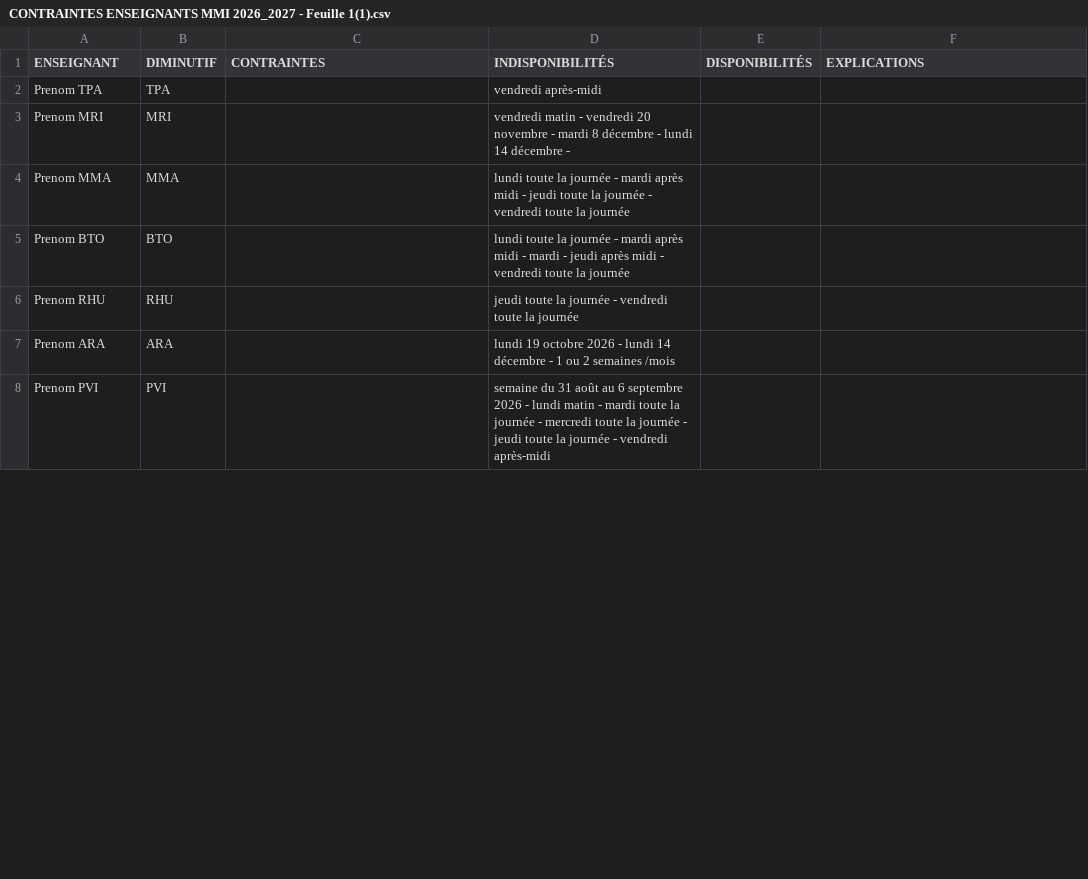
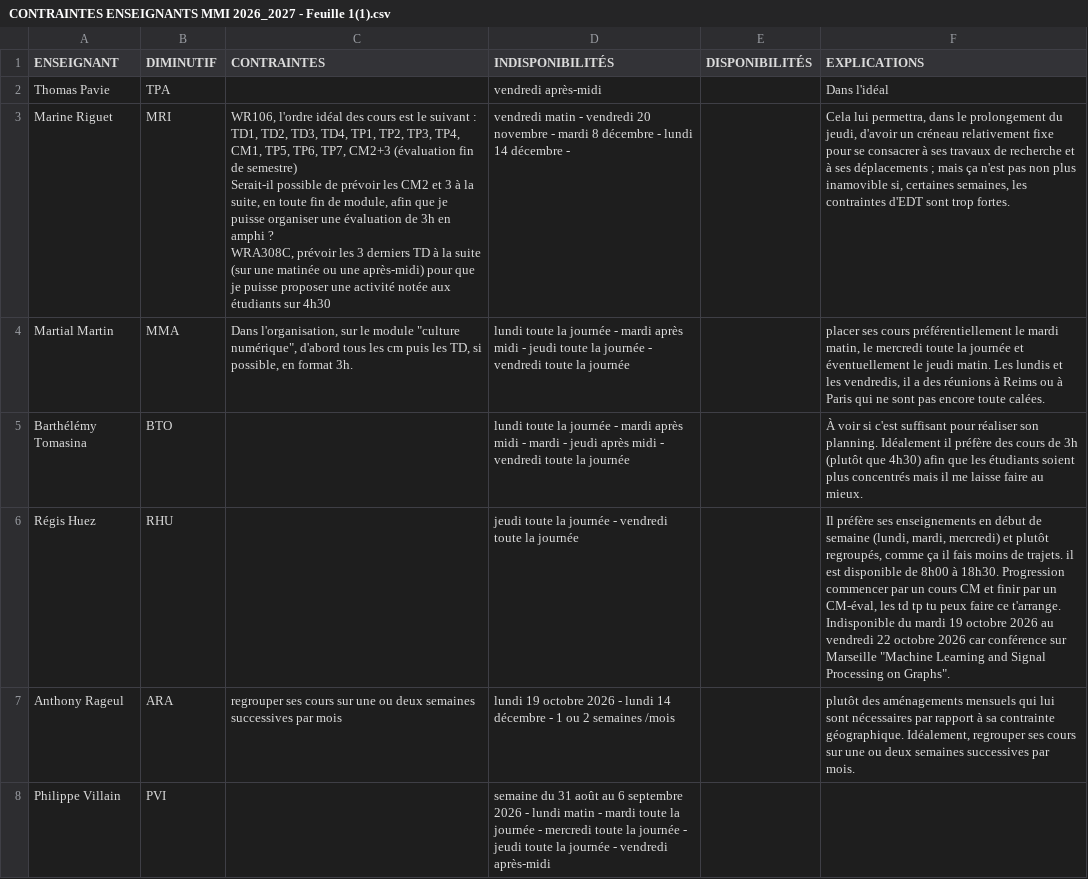
Before and after one commit to jules-crevoisier/cal-iut, a CSV file: contraintes_update/CONTRAINTES ENSEIGNANTS MMI 2026_2027 - Feuille 1(1).csv, drawn as a sheet; only a part is shown; the diff covers the shown part only.

```diff
--- a/contraintes_update/CONTRAINTES ENSEIGNANTS MMI 2026_2027 - Feuille 1(1).csv
+++ b/contraintes_update/CONTRAINTES ENSEIGNANTS MMI 2026_2027 - Feuille 1(1).csv
@@ -1,8 +1,14 @@
 ENSEIGNANT,DIMINUTIF,CONTRAINTES,INDISPONIBILITÉS,DISPONIBILITÉS,EXPLICATIONS
-Prenom TPA,TPA,,vendredi après-midi,,
-Prenom MRI,MRI,,vendredi matin - vendredi 20 novembre - mardi 8 décembre - lundi 14 décembre - ,,
-Prenom MMA,MMA,,lundi toute la journée - mardi après midi - jeudi toute la journée - vendredi toute la journée,,
-Prenom BTO,BTO,,lundi toute la journée - mardi après midi - mardi - jeudi après midi - vendredi toute la journée,,
-Prenom RHU,RHU,,jeudi toute la journée - vendredi toute la journée,,
-Prenom ARA,ARA,,lundi 19 octobre 2026 - lundi 14 décembre - 1 ou 2 semaines /mois,,
-Prenom PVI,PVI,,semaine du 31 août au 6 septembre 2026 - lundi matin - mardi toute la journée - mercredi toute la journée - jeudi toute la journée - vendredi après-midi,,
+Thomas Pavie,TPA,,vendredi après-midi,,Dans l'idéal
+Marine Riguet,MRI,"WR106, l'ordre idéal des cours est le suivant : TD1, TD2, TD3, TD4, TP1, TP2, TP3, TP4, CM1, TP5, TP6, TP7, CM2+3 (évaluation fin de semestre)
+Serait-il possible de prévoir les CM2 et 3 à la suite, en toute fin de module, afin que je puisse organiser une évaluation de 3h en amphi ?
+
+WRA308C, prévoir les 3 derniers TD à la suite (sur une matinée ou une après-midi) pour que je puisse proposer une activité notée aux étudiants sur 4h30
+
+",vendredi matin - vendredi 20 novembre - mardi 8 décembre - lundi 14 décembre - ,,"Cela lui permettra, dans le prolongement du jeudi, d'avoir un créneau relativement fixe pour se consacrer à ses travaux de recherche et à ses déplacements ; mais ça n'est pas non plus inamovible si, certaines semaines, les contraintes d'EDT sont trop fortes."
+Martial Martin,MMA,"Dans l'organisation, sur le module ""culture numérique"", d'abord tous les cm puis les TD, si possible, en format 3h.",lundi toute la journée - mardi après midi - jeudi toute la journée - vendredi toute la journée,,"placer ses cours préférentiellement le mardi matin, le mercredi toute la journée et éventuellement le jeudi matin. Les lundis et les vendredis, il a des réunions à Reims ou à Paris qui ne sont pas encore toute calées."
+Barthélémy Tomasina,BTO,,lundi toute la journée - mardi après midi - mardi - jeudi après midi - vendredi toute la journée,,À voir si c'est suffisant pour réaliser son planning.  Idéalement il préfère des cours de 3h (plutôt que 4h30) afin que les étudiants soient plus concentrés mais il me laisse faire au mieux.
+Régis Huez,RHU,,jeudi toute la journée - vendredi toute la journée,,"Il préfère ses enseignements en début de semaine (lundi, mardi, mercredi) et plutôt regroupés, comme ça il fais moins de trajets. il est disponible de 8h00 à 18h30. Progression commencer par un cours CM et finir par un CM-éval, les td tp tu peux faire ce t'arrange.
+Indisponible du mardi 19 octobre 2026 au vendredi 22 octobre 2026 car conférence sur Marseille ""Machine Learning and Signal Processing on Graphs""."
+Anthony Rageul,ARA,regrouper ses cours sur une ou deux semaines successives par mois,lundi 19 octobre 2026 - lundi 14 décembre - 1 ou 2 semaines /mois,,"plutôt des aménagements mensuels qui lui sont nécessaires par rapport à sa contrainte géographique. Idéalement, regrouper ses cours sur une ou deux semaines successives par mois."
+Philippe Villain,PVI,,semaine du 31 août au 6 septembre 2026 - lundi matin - mardi toute la journée - mercredi toute la journée - jeudi toute la journée - vendredi après-midi,,
```
Also changed, not shown: 2 added rows, 2 removed rows and 25 edited cells elsewhere in this file, 21 other files.
